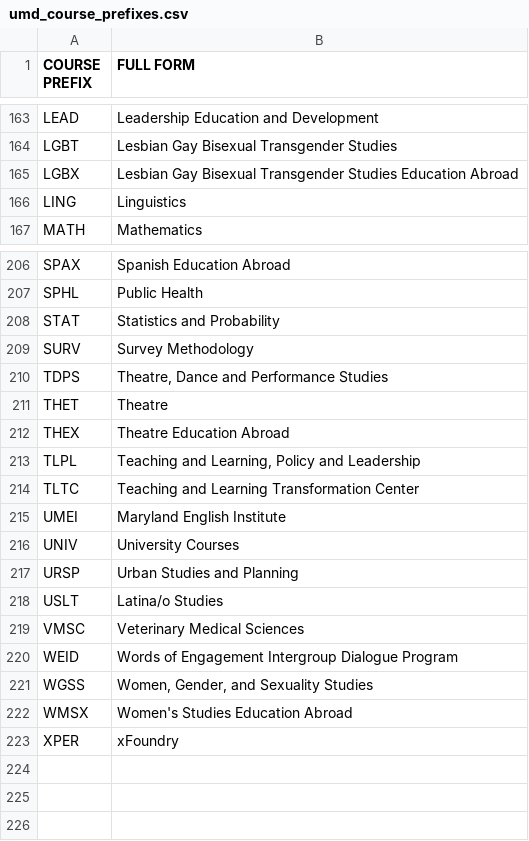
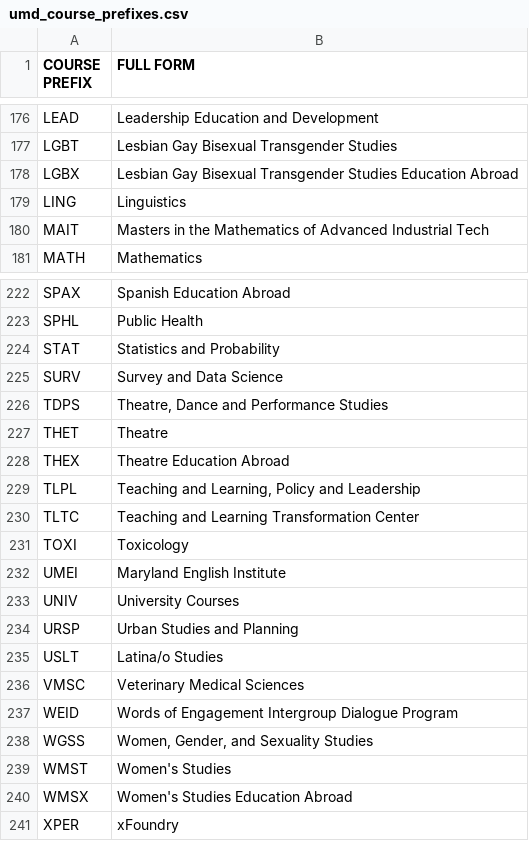
Before and after one commit to aluthra23/UMD-Courses-API, a CSV file: course_prefixes_dataset_creation/umd_course_prefixes.csv, drawn as a sheet; only a part is shown, gaps mark what is left out; the diff covers the shown part only.

```diff
--- a/course_prefixes_dataset_creation/umd_course_prefixes.csv
+++ b/course_prefixes_dataset_creation/umd_course_prefixes.csv
@@ -166,2 +179,3 @@ LGBX,Lesbian Gay Bisexual Transgender Studies Education Abroad
 LING,Linguistics
+MAIT,Masters in the Mathematics of Advanced Industrial Tech
 MATH,Mathematics
@@ -208,3 +224,3 @@ SPHL,Public Health
 STAT,Statistics and Probability
-SURV,Survey Methodology
+SURV,Survey and Data Science
 TDPS,"Theatre, Dance and Performance Studies"
@@ -214,2 +230,3 @@ TLPL,"Teaching and Learning, Policy and Leadership"
 TLTC,Teaching and Learning Transformation Center
+TOXI,Toxicology
 UMEI,Maryland English Institute
@@ -221,2 +238,3 @@ WEID,Words of Engagement Intergroup Dialogue Program
 WGSS,"Women, Gender, and Sexuality Studies"
+WMST,Women's Studies
 WMSX,Women's Studies Education Abroad
```
Also changed, not shown: 15 added rows elsewhere in this file, 4 other files.
